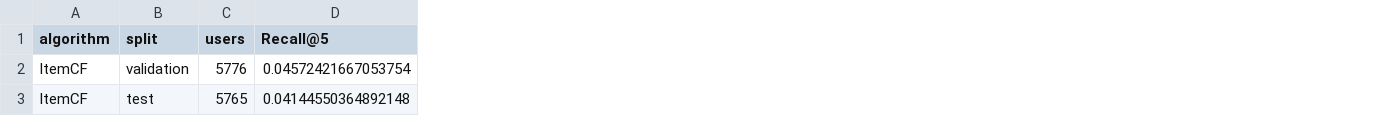
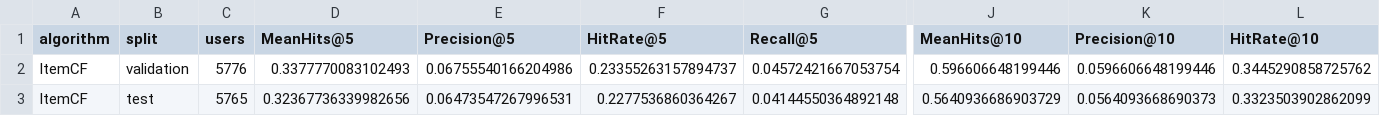
Before and after one commit to SZTU-ZBK/data_engineer_group_project, a CSV file: outputs/tables/itemcf_metrics.csv, drawn as a sheet; only a part is shown, gaps mark what is left out; the diff names each change by its address in the sheet, - before the commit and + after, or states it on an @@ line.

```diff
--- a/outputs/tables/itemcf_metrics.csv
+++ b/outputs/tables/itemcf_metrics.csv
+column D (MeanHits@5), rows 2-3: 0.3377770083102493 | 0.32367736339982656
+column E (Precision@5), rows 2-3: 0.06755540166204986 | 0.06473547267996531
+column F (HitRate@5), rows 2-3: 0.23355263157894737 | 0.2277536860364267
+column J (MeanHits@10), rows 2-3: 0.596606648199446 | 0.5640936686903729
+column K (Precision@10), rows 2-3: 0.0596606648199446 | 0.0564093668690373
+column L (HitRate@10), rows 2-3: 0.3445290858725762 | 0.3323503902862099
```
Also changed, not shown: outputs/tables/itemcf_validation_search.csv, 15 other files.
